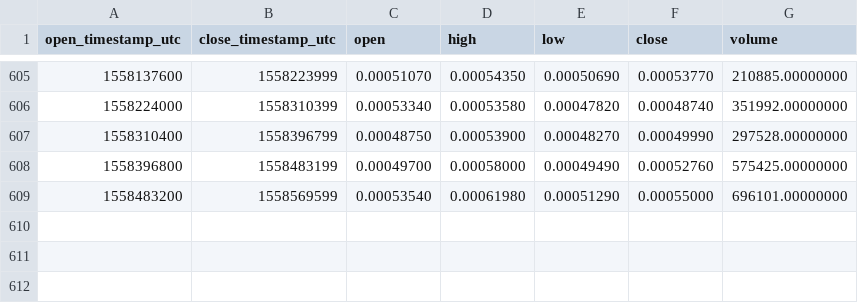
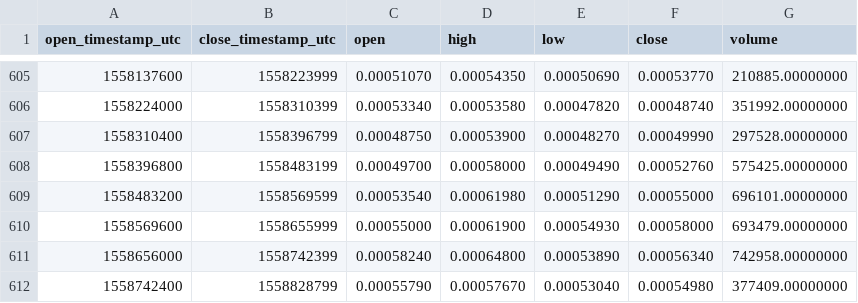
Before and after one commit to cryptobigbro/binance-BQXETH, a CSV file: binance-BQXETH-1d.csv, drawn as a sheet; only a part is shown, gaps mark what is left out.

Commit message:
Update OHLCV data.

```diff
--- a/binance-BQXETH-1d.csv
+++ b/binance-BQXETH-1d.csv
@@ -609 +609,4 @@ open_timestamp_utc,close_timestamp_utc,open,high,low,close,volume
 1558483200,1558569599,0.00053540,0.00061980,0.00051290,0.00055000,696101.00000000
+1558569600,1558655999,0.00055000,0.00061900,0.00054930,0.00058000,693479.00000000
+1558656000,1558742399,0.00058240,0.00064800,0.00053890,0.00056340,742958.00000000
+1558742400,1558828799,0.00055790,0.00057670,0.00053040,0.00054980,377409.00000000
```
Also changed, not shown: 1 other file.
